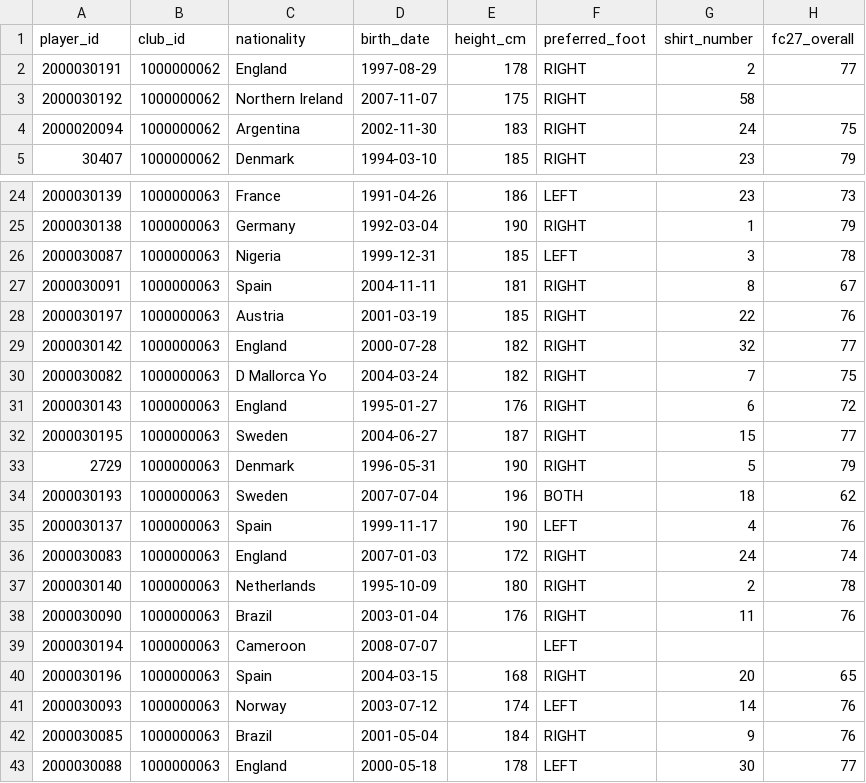
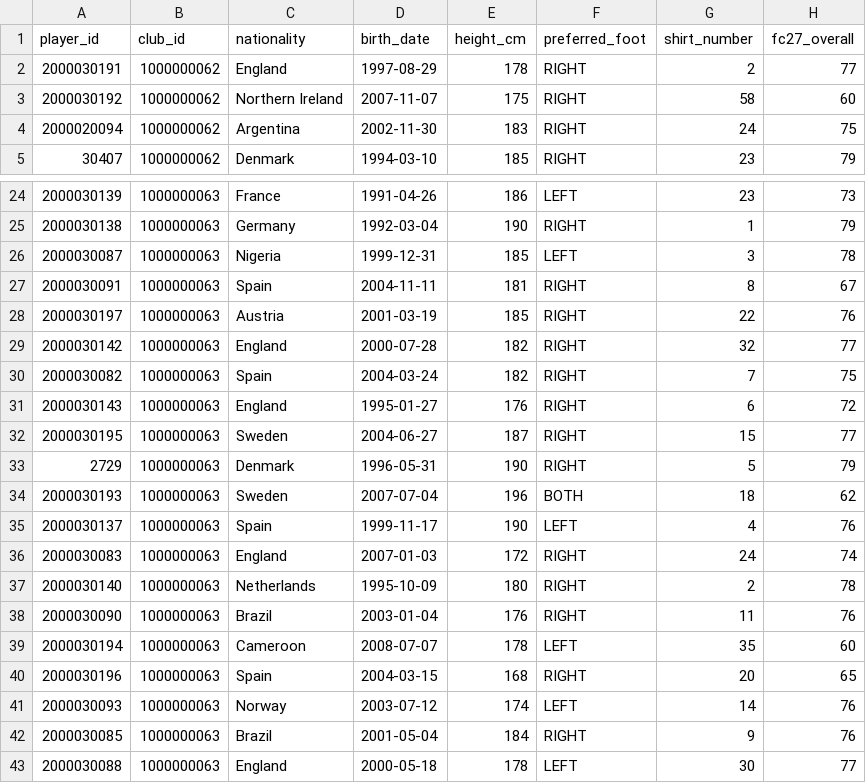
Before and after one commit to cuongdola7d-afk/EPL---PERSONAL, a CSV file: backend/data/player-data-everton-fulham-2026-10-03/profiles.csv, drawn as a sheet; only a part is shown, gaps mark what is left out.

Commit message:
data(players): complete Everton and Fulham profiles with user-supplied values

```diff
--- a/backend/data/player-data-everton-fulham-2026-10-03/profiles.csv
+++ b/backend/data/player-data-everton-fulham-2026-10-03/profiles.csv
@@ -2,3 +2,3 @@ player_id,club_id,nationality,birth_date,height_cm,preferred_foot,shirt_number,f
 2000030191,1000000062,England,1997-08-29,178,RIGHT,2,77
-2000030192,1000000062,Northern Ireland,2007-11-07,175,RIGHT,58,
+2000030192,1000000062,Northern Ireland,2007-11-07,175,RIGHT,58,60
 2000020094,1000000062,Argentina,2002-11-30,183,RIGHT,24,75
@@ -29,3 +29,3 @@ player_id,club_id,nationality,birth_date,height_cm,preferred_foot,shirt_number,f
 2000030142,1000000063,England,2000-07-28,182,RIGHT,32,77
-2000030082,1000000063,D Mallorca Yo,2004-03-24,182,RIGHT,7,75
+2000030082,1000000063,Spain,2004-03-24,182,RIGHT,7,75
 2000030143,1000000063,England,1995-01-27,176,RIGHT,6,72
@@ -38,3 +38,3 @@ player_id,club_id,nationality,birth_date,height_cm,preferred_foot,shirt_number,f
 2000030090,1000000063,Brazil,2003-01-04,176,RIGHT,11,76
-2000030194,1000000063,Cameroon,2008-07-07,,LEFT,,
+2000030194,1000000063,Cameroon,2008-07-07,178,LEFT,35,60
 2000030196,1000000063,Spain,2004-03-15,168,RIGHT,20,65
```
Also changed, not shown: backend/data/player-data-everton-fulham-2026-10-03/positions.csv, backend/data/player-data-everton-fulham-2026-10-03/roster-status.csv, 4 other files.
